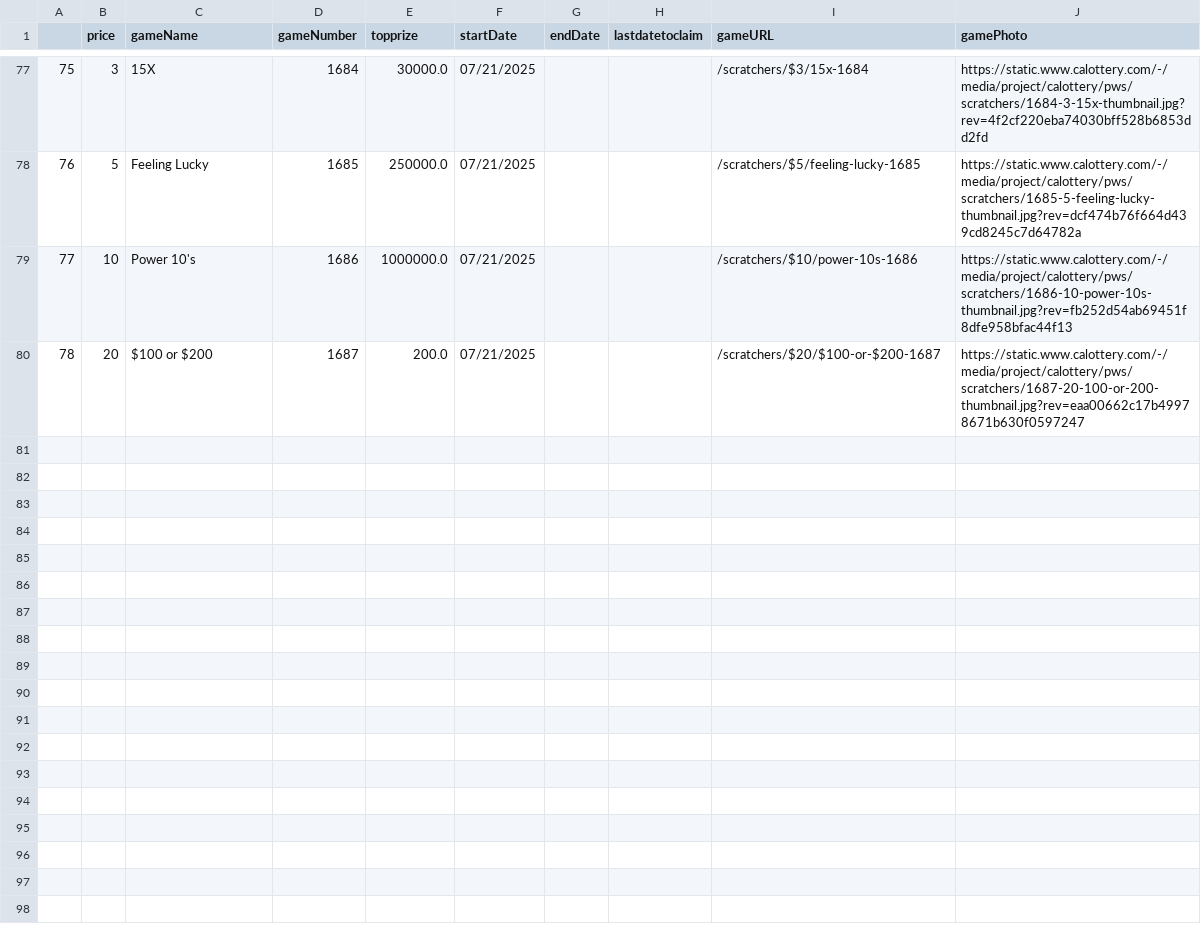
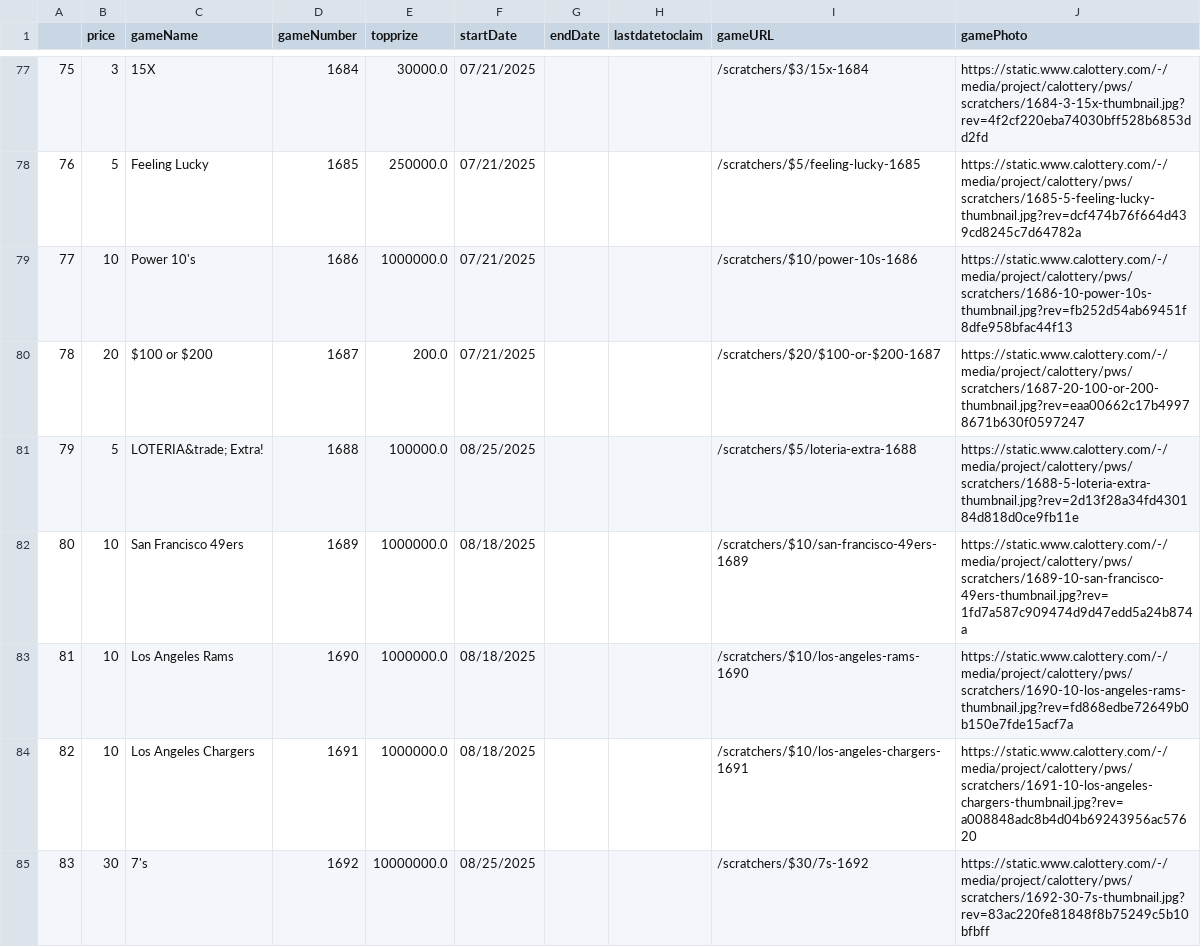
Before and after one commit to DarrenZastruga/scratchersdatapull, a CSV file: CAtixlist.csv, drawn as a sheet; only a part is shown, gaps mark what is left out.

```diff
--- a/CAtixlist.csv
+++ b/CAtixlist.csv
@@ -80 +80,6 @@
 78,20,$100 or $200,1687,200.0,07/21/2025,,,/scratchers/$20/$100-or-$200-1687,https://static.www.calottery.com/-/media/project/calottery/pws/scratchers/1687-20-100-or-200-thumbnail.jpg?rev=eaa00662c17b49978671b630f0597247
+79,5,LOTERIA&trade; Extra!,1688,100000.0,08/25/2025,,,/scratchers/$5/loteria-extra-1688,https://static.www.calottery.com/-/media/project/calottery/pws/scratchers/1688-5-loteria-extra-thumbnail.jpg?rev=2d13f28a34fd430184d818d0ce9fb11e
+80,10,San Francisco 49ers,1689,1000000.0,08/18/2025,,,/scratchers/$10/san-francisco-49ers-1689,https://static.www.calottery.com/-/media/project/calottery/pws/scratchers/1689-10-san-francisco-49ers-thumbnail.jpg?rev=1fd7a587c909474d9d47edd5a24b874a
+81,10,Los Angeles Rams,1690,1000000.0,08/18/2025,,,/scratchers/$10/los-angeles-rams-1690,https://static.www.calottery.com/-/media/project/calottery/pws/scratchers/1690-10-los-angeles-rams-thumbnail.jpg?rev=fd868edbe72649b0b150e7fde15acf7a
+82,10,Los Angeles Chargers,1691,1000000.0,08/18/2025,,,/scratchers/$10/los-angeles-chargers-1691,https://static.www.calottery.com/-/media/project/calottery/pws/scratchers/1691-10-los-angeles-chargers-thumbnail.jpg?rev=a008848adc8b4d04b69243956ac57620
+83,30,7's,1692,10000000.0,08/25/2025,,,/scratchers/$30/7s-1692,https://static.www.calottery.com/-/media/project/calottery/pws/scratchers/1692-30-7s-thumbnail.jpg?rev=83ac220fe81848f8b75249c5b10bfbff
```
Also changed, not shown: CAratingstable.csv, TXratingstable.csv, 43 other files.
